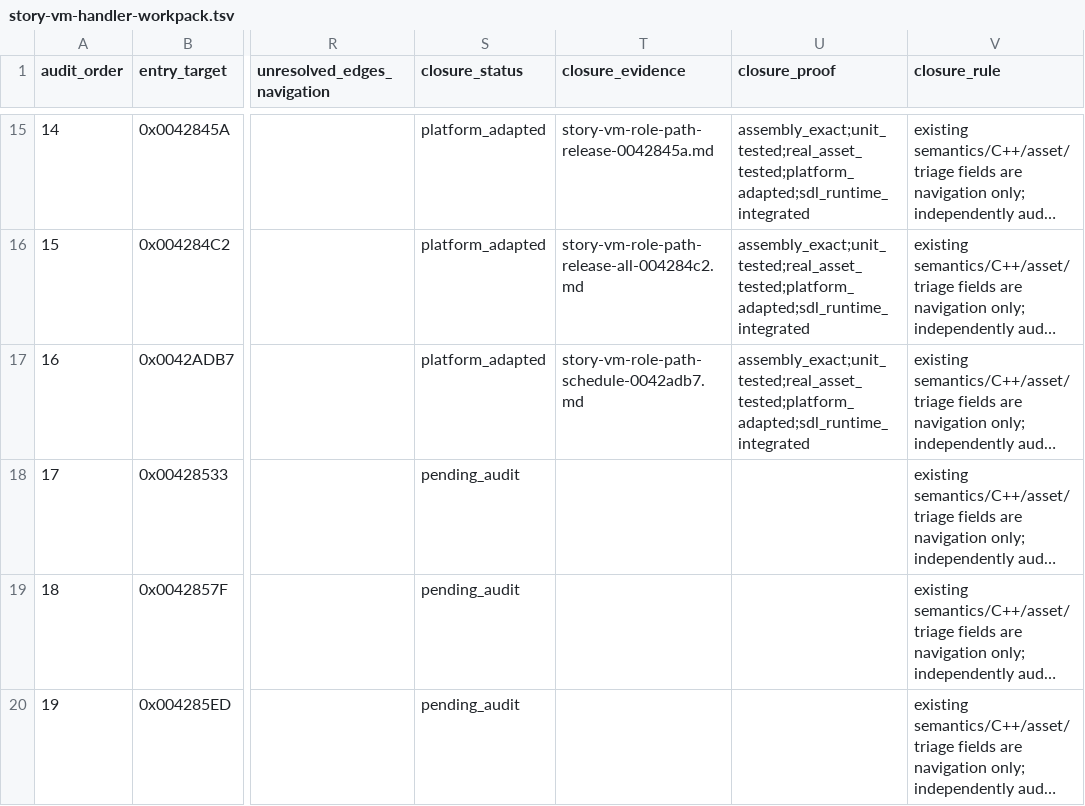
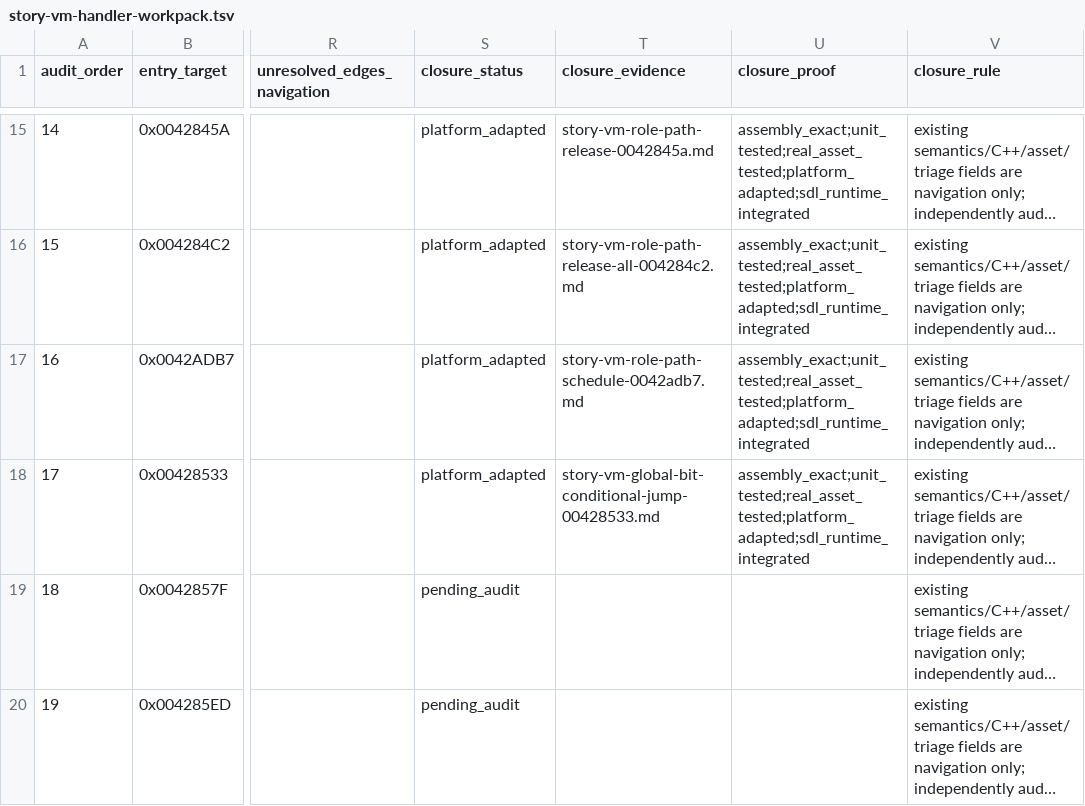
Before and after one commit to Ouroboros/OpenSWD3, a TSV file: analysis/04-reverse-engineering/inventory/story-vm-handler-workpack.tsv, drawn as a sheet; only a part is shown, gaps mark what is left out; long unchanged cells end in …; the diff names each change by its address in the sheet, - before the commit and + after, or states it on an @@ line.

```diff
--- a/analysis/04-reverse-engineering/inventory/story-vm-handler-workpack.tsv
+++ b/analysis/04-reverse-engineering/inventory/story-vm-handler-workpack.tsv
-S18 (closure_status): pending_audit
+S18 (closure_status): platform_adapted
-T18 (closure_evidence): (empty)
+T18 (closure_evidence): story-vm-global-bit-conditional-jump-00428533.md
-U18 (closure_proof): (empty)
+U18 (closure_proof): assembly_exact;unit_tested;real_asset_tested;platform_adapted;sdl_runtime_integrated
```
Also changed, not shown: analysis/04-reverse-engineering/inventory/story-vm-opcode-semantics-000-024.tsv, 9 other files.
